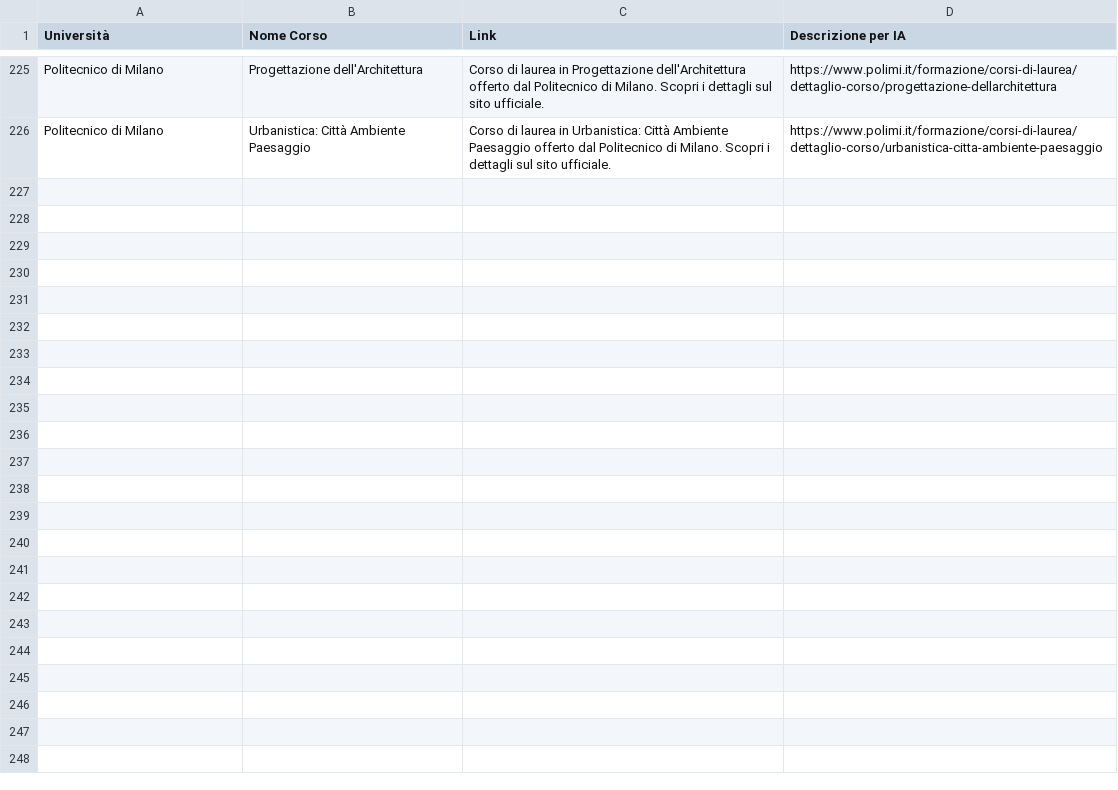
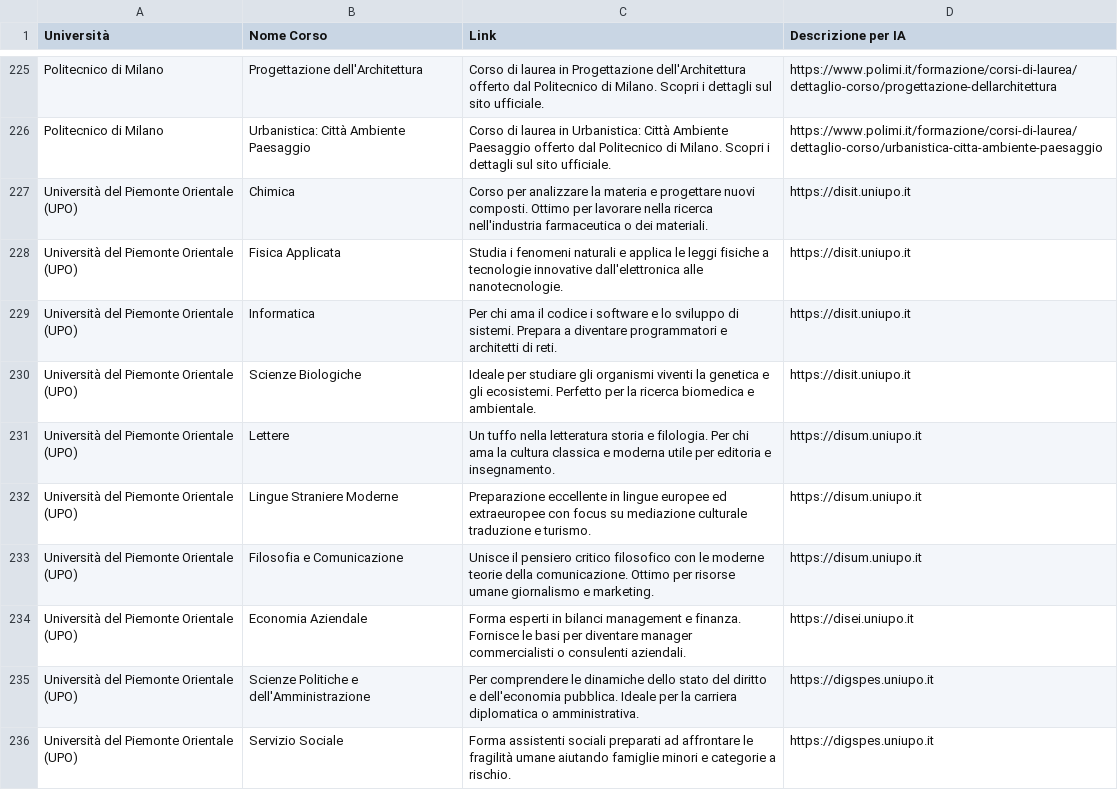
Before and after one commit to segafrsim05-hash/Uni-Match, a CSV file: database_unito_arricchito.csv, drawn as a sheet; only a part is shown, gaps mark what is left out; the diff covers the shown part only; the diff names each change by its address in the sheet, - before the commit and + after, or states it on an @@ line.

Commit message:
Add files via upload

```diff
--- a/database_unito_arricchito.csv
+++ b/database_unito_arricchito.csv
+row 227: Università del Piemonte Orientale (UPO) | Chimica | Corso per analizzare la materia e progettare nuovi composti. Ottimo per lavorare nella ricerca nell'industria farmaceutica o dei materiali. | https://disit.uniupo.it
+row 228: Università del Piemonte Orientale (UPO) | Fisica Applicata | Studia i fenomeni naturali e applica le leggi fisiche a tecnologie innovative dall'elettronica alle nanotecnologie. | https://disit.uniupo.it
+row 229: Università del Piemonte Orientale (UPO) | Informatica | Per chi ama il codice i software e lo sviluppo di sistemi. Prepara a diventare programmatori e architetti di reti. | https://disit.uniupo.it
+row 230: Università del Piemonte Orientale (UPO) | Scienze Biologiche | Ideale per studiare gli organismi viventi la genetica e gli ecosistemi. Perfetto per la ricerca biomedica e ambientale. | https://disit.uniupo.it
+row 231: Università del Piemonte Orientale (UPO) | Lettere | Un tuffo nella letteratura storia e filologia. Per chi ama la cultura classica e moderna utile per editoria e insegnamento. | https://disum.uniupo.it
+row 232: Università del Piemonte Orientale (UPO) | Lingue Straniere Moderne | Preparazione eccellente in lingue europee ed extraeuropee con focus su mediazione culturale traduzione e turismo. | https://disum.uniupo.it
+row 233: Università del Piemonte Orientale (UPO) | Filosofia e Comunicazione | Unisce il pensiero critico filosofico con le moderne teorie della comunicazione. Ottimo per risorse umane giornalismo e marketing. | https://disum.uniupo.it
+row 234: Università del Piemonte Orientale (UPO) | Economia Aziendale | Forma esperti in bilanci management e finanza. Fornisce le basi per diventare manager commercialisti o consulenti aziendali. | https://disei.uniupo.it
+row 235: Università del Piemonte Orientale (UPO) | Scienze Politiche e dell'Amministrazione | Per comprendere le dinamiche dello stato del diritto e dell'economia pubblica. Ideale per la carriera diplomatica o amministrativa. | https://digspes.uniupo.it
+row 236: Università del Piemonte Orientale (UPO) | Servizio Sociale | Forma assistenti sociali preparati ad affrontare le fragilità umane aiutando famiglie minori e categorie a rischio. | https://digspes.uniupo.it
```
Also changed, not shown: 9 added rows elsewhere in this file.
